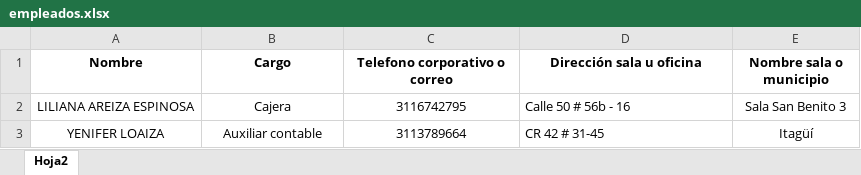
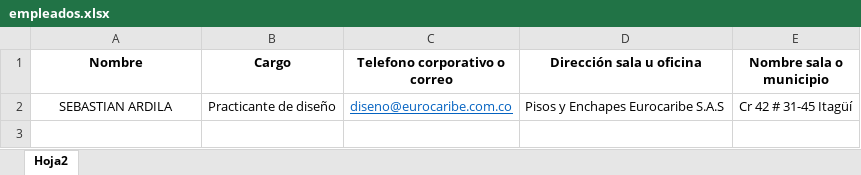
Before and after one commit to sebastianparias/Generador-credenciales, an Excel workbook: empleados.xlsx, sheet Hoja2, drawn as a sheet; values as stored, in another font and other column widths than the file's, no borders; removed rows and columns are numbered as before the commit, all else as after; the diff names each change by its address in the sheet, - before the commit and + after, or states it on an @@ line.

```diff
--- a/empleados.xlsx (sheet Hoja2)
+++ b/empleados.xlsx (sheet Hoja2)
-row 2: LILIANA AREIZA ESPINOSA | Cajera | 3116742795 | Calle 50 # 56b - 16 | Sala San Benito 3
-row 3: YENIFER LOAIZA | Auxiliar contable | 3113789664 | CR 42 # 31-45 | Itagüí
+row 2: SEBASTIAN ARDILA | Practicante de diseño | diseno@eurocaribe.com.co | Pisos y Enchapes Eurocaribe S.A.S | Cr 42 # 31-45 Itagüí
```
Also changed, not shown: 1 other file.
